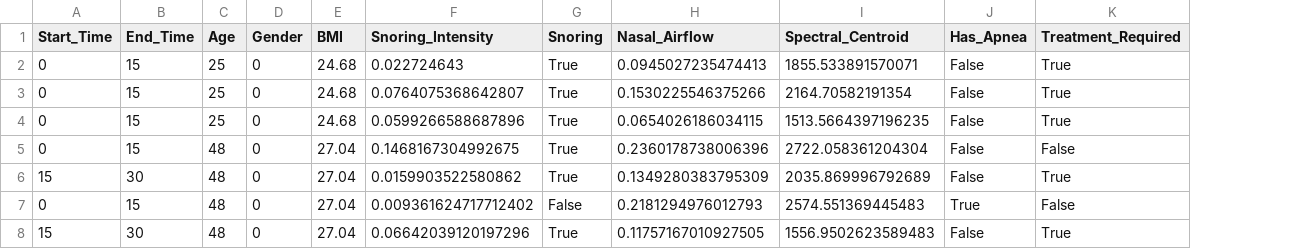
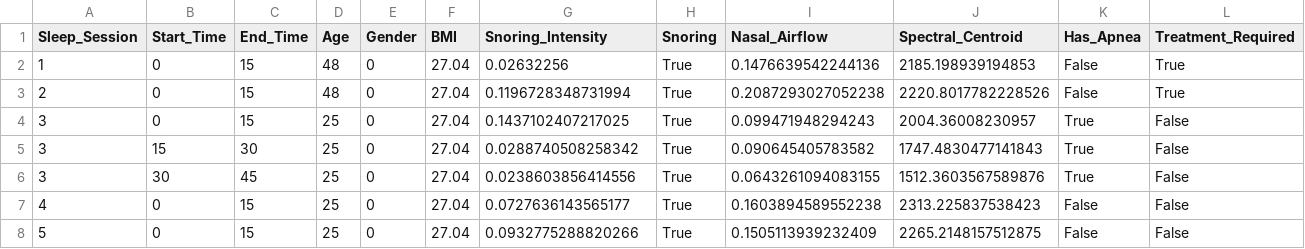
Before and after one commit to mjcarranza/Sleep-Apnea-Risk-Detector, a CSV file: data/processed/processed_patient_data.csv, drawn as a sheet; removed rows and columns are numbered as before the commit, all else as after; the diff names each change by its address in the sheet, - before the commit and + after, or states it on an @@ line.

```diff
--- a/data/processed/processed_patient_data.csv
+++ b/data/processed/processed_patient_data.csv
+column A (Sleep_Session), rows 2-4: 1 | 2 | 3; rows 7-8: 4 | 5
-D2:D3 (Age): 25
+D2:D3 (Age): 48
-F2:F4 (BMI): 24.68
+F2:F4 (BMI): 27.04
-G2 (Snoring_Intensity): 0.022724643
+G2 (Snoring_Intensity): 0.02632256
-I2 (Nasal_Airflow): 0.0945027235474413
+I2 (Nasal_Airflow): 0.1476639542244136
-J2 (Spectral_Centroid): 1855.533891570071
+J2 (Spectral_Centroid): 2185.198939194853
-G3 (Snoring_Intensity): 0.0764075368642807
+G3 (Snoring_Intensity): 0.1196728348731994
-I3 (Nasal_Airflow): 0.1530225546375266
+I3 (Nasal_Airflow): 0.2087293027052238
-J3 (Spectral_Centroid): 2164.70582191354
+J3 (Spectral_Centroid): 2220.8017782228526
-G4 (Snoring_Intensity): 0.0599266588687896
+G4 (Snoring_Intensity): 0.1437102407217025
-I4 (Nasal_Airflow): 0.0654026186034115
+I4 (Nasal_Airflow): 0.099471948294243
-J4 (Spectral_Centroid): 1513.5664397196235
+J4 (Spectral_Centroid): 2004.36008230957
-K4 (Has_Apnea): False
+K4 (Has_Apnea): True
-L4 (Treatment_Required): True
+L4 (Treatment_Required): False
+row 5: 3 | 15 | 30 | 25 | 0 | 27.04 | 0.0288740508258342 | True | 0.090645405783582 | 1747.4830477141843 | True | False
+row 6: 3 | 30 | 45 | 25 | 0 | 27.04 | 0.0238603856414556 | True | 0.0643261094083155 | 1512.3603567589876 | True | False
-D7 (Age): 48
+D7 (Age): 25
-G7 (Snoring_Intensity): 0.1468167304992675
+G7 (Snoring_Intensity): 0.0727636143565177
-I7 (Nasal_Airflow): 0.2360178738006396
+I7 (Nasal_Airflow): 0.1603894589552238
-J7 (Spectral_Centroid): 2722.058361204304
+J7 (Spectral_Centroid): 2313.225837538423
-row 6: 15 | 30 | 48 | 0 | 27.04 | 0.0159903522580862 | True | 0.1349280383795309 | 2035.869996792689 | False | True
-D8 (Age): 48
+D8 (Age): 25
-G8 (Snoring_Intensity): 0.009361624717712402
+G8 (Snoring_Intensity): 0.0932775288820266
-H8 (Snoring): False
+H8 (Snoring): True
-I8 (Nasal_Airflow): 0.2181294976012793
+I8 (Nasal_Airflow): 0.1505113939232409
-J8 (Spectral_Centroid): 2574.551369445483
+J8 (Spectral_Centroid): 2265.2148157512875
-K8 (Has_Apnea): True
+K8 (Has_Apnea): False
-row 8: 15 | 30 | 48 | 0 | 27.04 | 0.06642039120197296 | True | 0.11757167010927505 | 1556.9502623589483 | False | True
```
Also changed, not shown: 22 other files.
